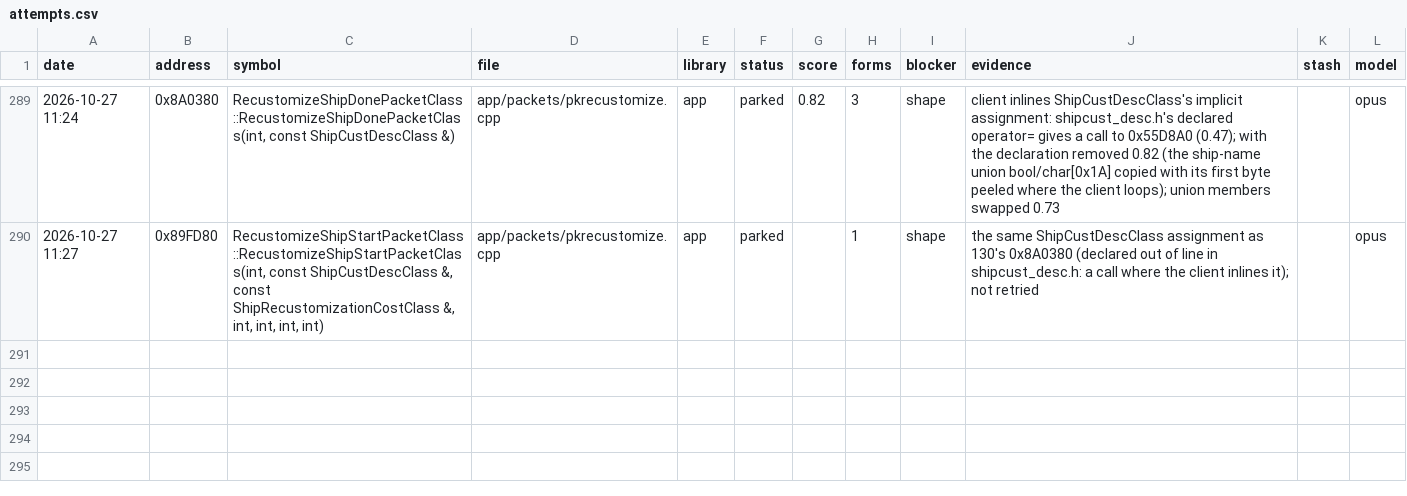
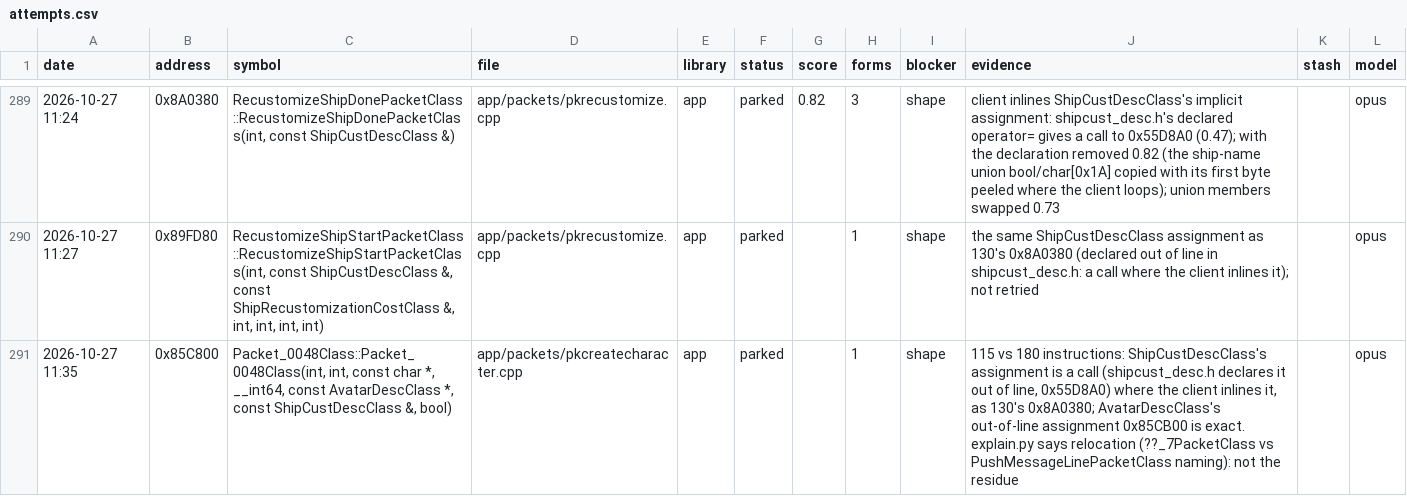
Before and after one commit to Open-EnB/EnB, a CSV file: docs/data/attempts.csv, drawn as a sheet; only a part is shown, gaps mark what is left out; the diff names each change by its address in the sheet, - before the commit and + after, or states it on an @@ line.

```diff
--- a/docs/data/attempts.csv
+++ b/docs/data/attempts.csv
+row 291: 2026-10-27 11:35 | 0x85C800 | Packet_0048Class::Packet_0048Class(int, int, const char *, __int64, const AvatarDescClass *, const ShipCustDescClass &, bool) | app/packets/pkcreatecharacter.cpp | app | parked |  | 1 | shape | 115 vs 180 instructions: ShipCustDescClass's assignment is a call (shipcust_desc.h declares it out of line, 0x55D8A0) where the client inlines it, as 130's 0x8A0380; AvatarDescClass's out-of-line assignment 0x85CB00 is exact. explain.py says relocation (??_7PacketClass vs PushMessageLinePacketClass naming): not the residue |  | opus
```
Also changed, not shown: 7 other files.
